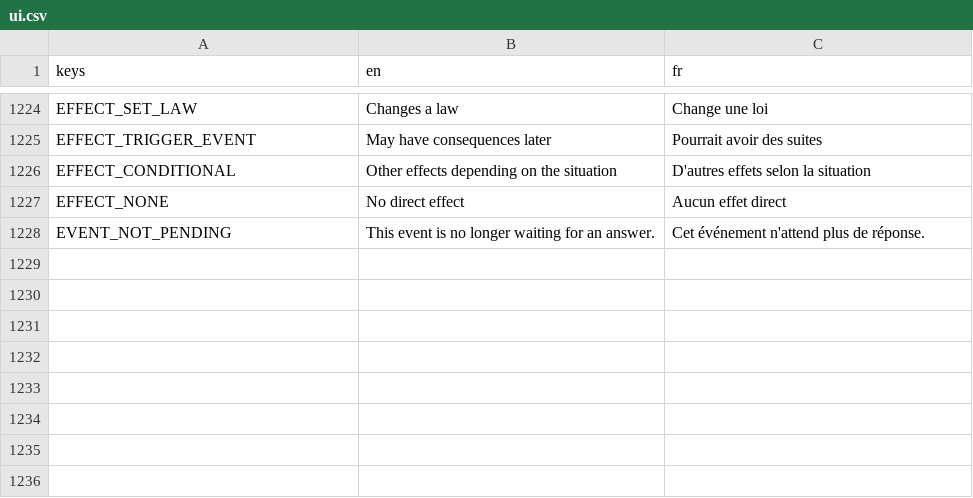
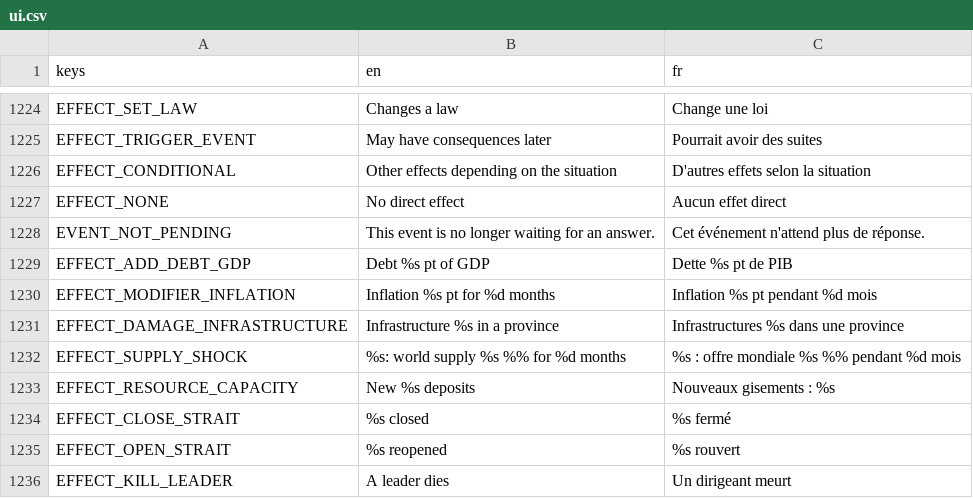
Before and after one commit to Chronos8001/Statecraft, a CSV file: data/localization/ui.csv, drawn as a sheet; only a part is shown, gaps mark what is left out; the diff names each change by its address in the sheet, - before the commit and + after, or states it on an @@ line.

Commit message:
feat(events): ajouter les déclencheurs sur action et la mort des dirigeants
- Événements déclenchés par une action du jeu (élection, guerre, coup d'État, mort d'un dirigeant…), pour le pays qui agit ou pour les autres.
- Conditions from, any_neighbor, rang de PIB, population, âge du dirigeant, détroits, ressources.
- Effets : pays et province tirés au sort, dégâts d'infrastructures, inflation, dette en points de PIB, chocs d'offre, détroits, gisements, mort d'un dirigeant.
- Nouvelles : les événements des autres pays sont signalés sans fenêtre.
- Mortalité des dirigeants selon l'âge et succession (même parti, dynastie dans les monarchies).

```diff
--- a/data/localization/ui.csv
+++ b/data/localization/ui.csv
+row 1229: EFFECT_ADD_DEBT_GDP | Debt %s pt of GDP | Dette %s pt de PIB
+row 1230: EFFECT_MODIFIER_INFLATION | Inflation %s pt for %d months | Inflation %s pt pendant %d mois
+row 1231: EFFECT_DAMAGE_INFRASTRUCTURE | Infrastructure %s in a province | Infrastructures %s dans une province
+row 1232: EFFECT_SUPPLY_SHOCK | %s: world supply %s %% for %d months | %s : offre mondiale %s %% pendant %d mois
+row 1233: EFFECT_RESOURCE_CAPACITY | New %s deposits | Nouveaux gisements : %s
+row 1234: EFFECT_CLOSE_STRAIT | %s closed | %s fermé
+row 1235: EFFECT_OPEN_STRAIT | %s reopened | %s rouvert
+row 1236: EFFECT_KILL_LEADER | A leader dies | Un dirigeant meurt
```
Also changed, not shown: 18 other files.
